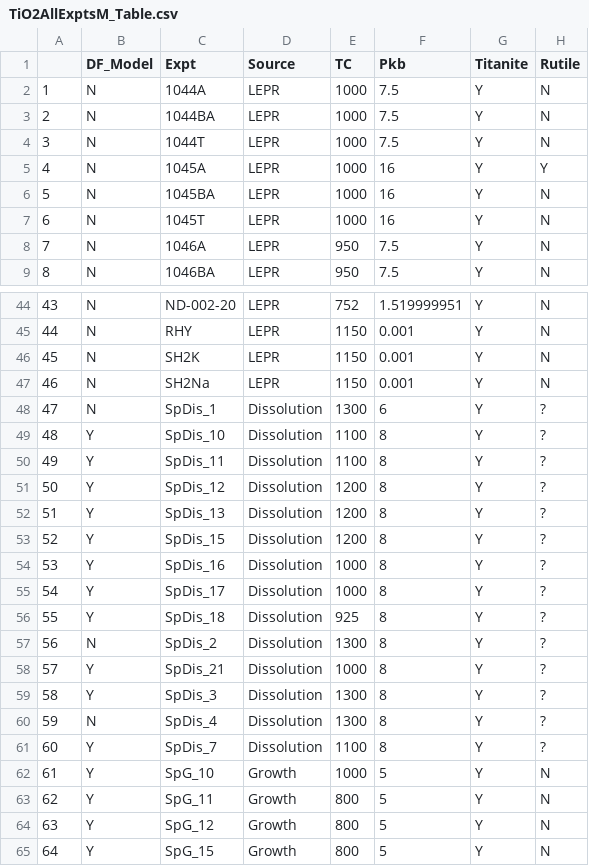
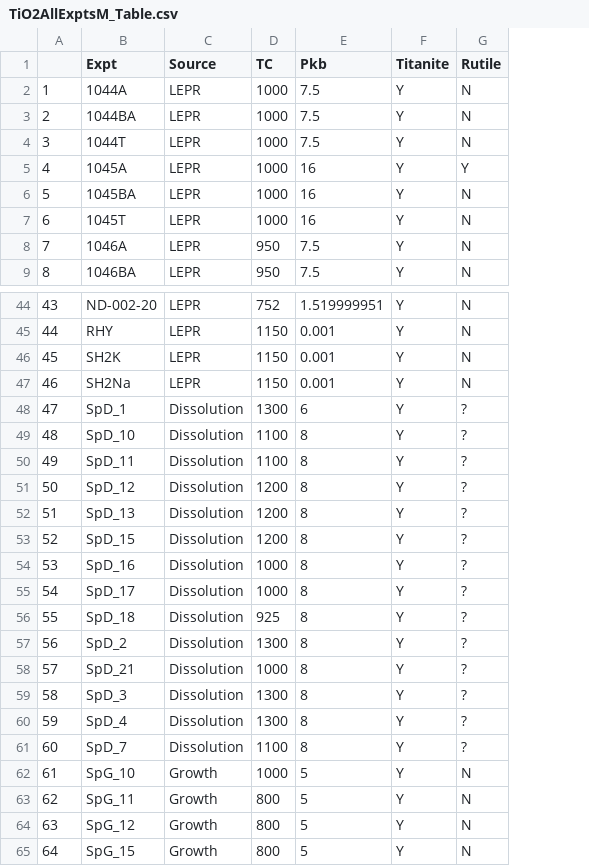
Before and after one commit to johncayers/TitaniteExpts, a CSV file: TiO2AllExptsM_Table.csv, drawn as a sheet; only a part is shown, gaps mark what is left out; removed rows and columns are numbered as before the commit, all else as after; the diff names each change by its address in the sheet, - before the commit and + after, or states it on an @@ line.

```diff
--- a/TiO2AllExptsM_Table.csv
+++ b/TiO2AllExptsM_Table.csv
-column B (DF_Model), rows 2-9: all N; rows 44-65: N | N | N | N | N | Y | Y | Y | Y | Y | Y | Y | Y | N | Y | Y | N | Y | Y | Y | Y | Y
-B48 (Expt): SpDis_1
+B48 (Expt): SpD_1
-B49 (Expt): SpDis_10
+B49 (Expt): SpD_10
-B50 (Expt): SpDis_11
+B50 (Expt): SpD_11
-B51 (Expt): SpDis_12
+B51 (Expt): SpD_12
-B52 (Expt): SpDis_13
+B52 (Expt): SpD_13
-B53 (Expt): SpDis_15
+B53 (Expt): SpD_15
-B54 (Expt): SpDis_16
+B54 (Expt): SpD_16
-B55 (Expt): SpDis_17
+B55 (Expt): SpD_17
-B56 (Expt): SpDis_18
+B56 (Expt): SpD_18
-B57 (Expt): SpDis_2
+B57 (Expt): SpD_2
-B58 (Expt): SpDis_21
+B58 (Expt): SpD_21
-B59 (Expt): SpDis_3
+B59 (Expt): SpD_3
-B60 (Expt): SpDis_4
+B60 (Expt): SpD_4
-B61 (Expt): SpDis_7
+B61 (Expt): SpD_7
```
Also changed, not shown: DFGlassCompositions.csv, TiO2AllExptsM_ModelTable.csv, 5 other files.
